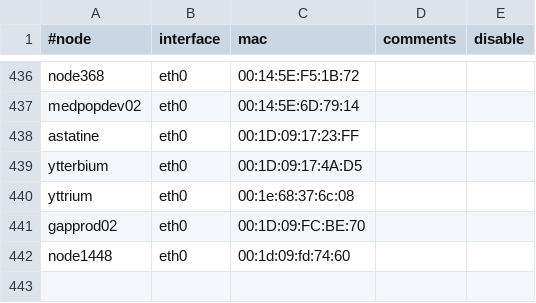
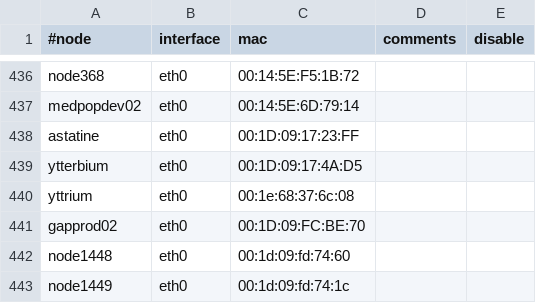
Before and after one commit to broadinstitute/APSGhistory, a CSV file: xcat2/tables/mac.csv, drawn as a sheet; only a part is shown, gaps mark what is left out.

Commit message:
Added node1449
git-svn-id: https://subversion01.broadinstitute.org/APSG@1303 95e82132-2061-11dd-9cc4-33af95911ecc

```diff
--- a/xcat2/tables/mac.csv
+++ b/xcat2/tables/mac.csv
@@ -442 +442,2 @@
 "node1448","eth0","00:1d:09:fd:74:60",,
+"node1449","eth0","00:1d:09:fd:74:1c",,
```
Also changed, not shown: xcat2/tables/hosts.csv, xcat2/tables/nodelist.csv, 1 other file.
